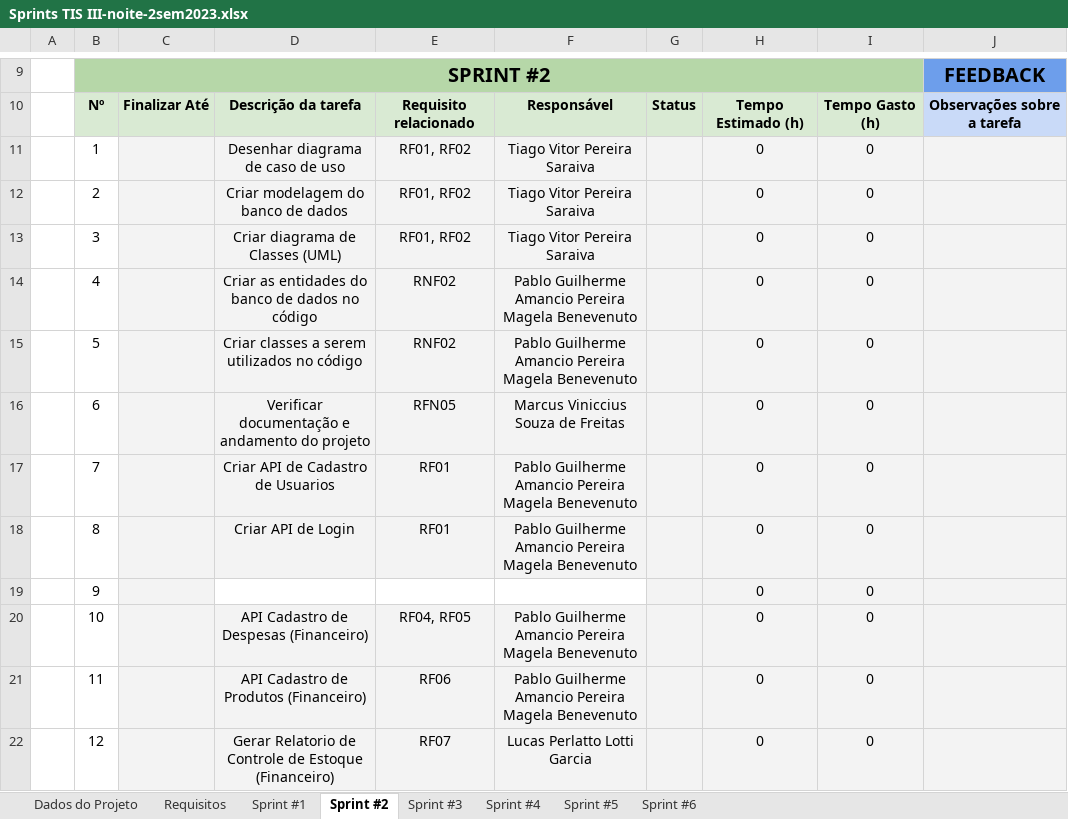
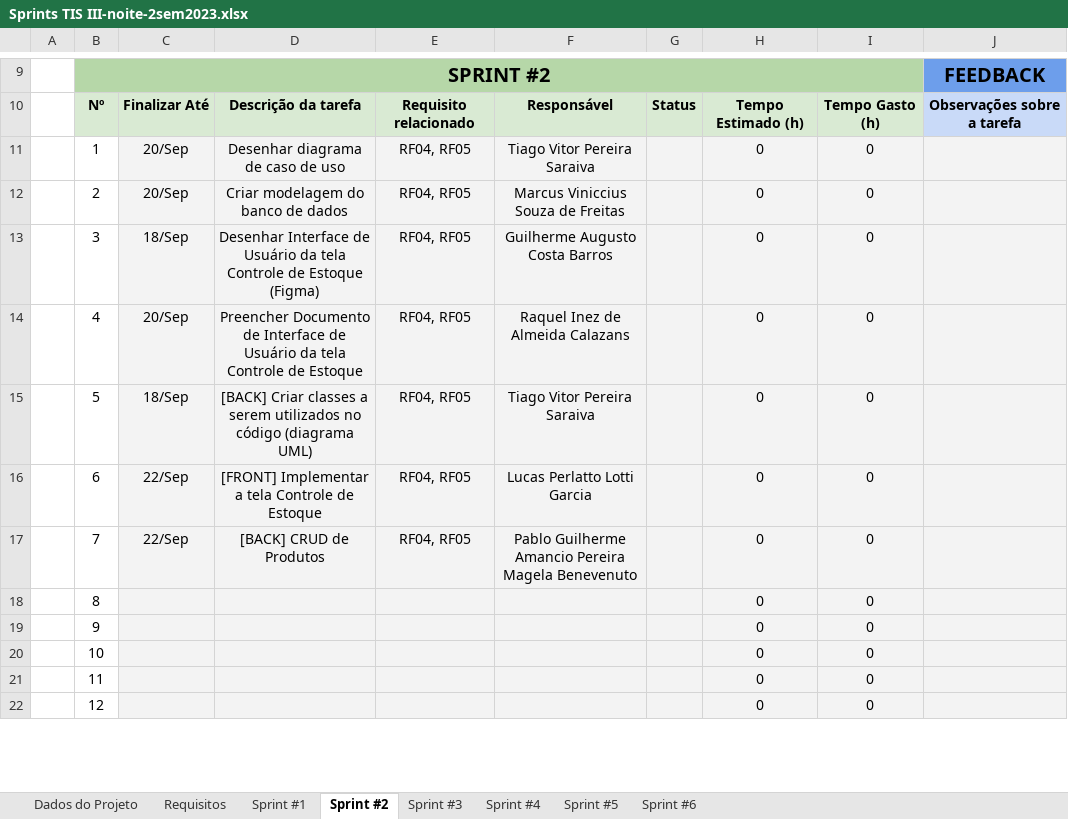
Before and after one commit to ICEI-PUC-Minas-PPLES-TI/plf-es-2023-2-ti3-6654100-posto-ipiranga, an Excel workbook: Documentacao/Sprints TIS III-noite-2sem2023.xlsx, sheet Sprint #2, drawn as a sheet; only a part is shown, gaps mark what is left out; values as stored, in another font and other column widths than the file's, no borders; charts and pictures and conditional formats not drawn; the diff covers the shown part only; the diff names each change by its address in the sheet, - before the commit and + after, or states it on an @@ line.

Commit message:
Atualizando Doc Visao e Sprints

```diff
--- a/Documentacao/Sprints TIS III-noite-2sem2023.xlsx (sheet Sprint #2)
+++ b/Documentacao/Sprints TIS III-noite-2sem2023.xlsx (sheet Sprint #2)
-C11:C12: (empty)
+C11:C12: 20/Sep
-E11:E13: RF01, RF02
+E11:E13: RF04, RF05
-F12: Tiago Vitor Pereira Saraiva
+F12: Marcus Viniccius Souza de Freitas
-C13: (empty)
+C13: 18/Sep
-D13: Criar diagrama de Classes (UML)
+D13: Desenhar Interface de Usuário da tela Controle de Estoque (Figma)
-F13: Tiago Vitor Pereira Saraiva
+F13: Guilherme Augusto Costa Barros
-C14: (empty)
+C14: 20/Sep
-D14: Criar as entidades do banco de dados no código
+D14: Preencher Documento de Interface de Usuário da tela Controle de Estoque
-E14:E15: RNF02
+E14:E15: RF04, RF05
-F14: Pablo Guilherme Amancio Pereira Magela Benevenuto
+F14: Raquel Inez de Almeida Calazans
-C15: (empty)
+C15: 18/Sep
-D15: Criar classes a serem utilizados no código
+D15: [BACK] Criar classes a serem utilizados no código (diagrama UML)
-F15: Pablo Guilherme Amancio Pereira Magela Benevenuto
+F15: Tiago Vitor Pereira Saraiva
-C16:C17: (empty)
+C16:C17: 22/Sep
-D16: Verificar documentação e andamento do projeto
+D16: [FRONT] Implementar a tela Controle de Estoque
-E16: RFN05
+E16: RF04, RF05
-F16: Marcus Viniccius Souza de Freitas
+F16: Lucas Perlatto Lotti Garcia
-D17: Criar API de Cadastro de Usuarios
+D17: [BACK] CRUD de Produtos
-E17: RF01
+E17: RF04, RF05
-D18: Criar API de Login
+D18: (empty)
-E18: RF01
+E18: (empty)
-F18: Pablo Guilherme Amancio Pereira Magela Benevenuto
+F18: (empty)
-D19:F19 fill: none
+D19:F19 fill: #F3F3F3
-D20: API Cadastro de Despesas (Financeiro)
+D20: (empty)
-E20: RF04, RF05
+E20: (empty)
-F20:F21: Pablo Guilherme Amancio Pereira Magela Benevenuto
+F20:F21: (empty)
-D21: API Cadastro de Produtos (Financeiro)
+D21: (empty)
-E21: RF06
+E21: (empty)
-D22: Gerar Relatorio de Controle de Estoque (Financeiro)
+D22: (empty)
-E22: RF07
+E22: (empty)
-F22: Lucas Perlatto Lotti Garcia
+F22: (empty)
```
Also changed, not shown: 10 edited cells elsewhere in this sheet, sheet Requisitos, sheet Sprint #1, charts or pictures, 1 other file.
